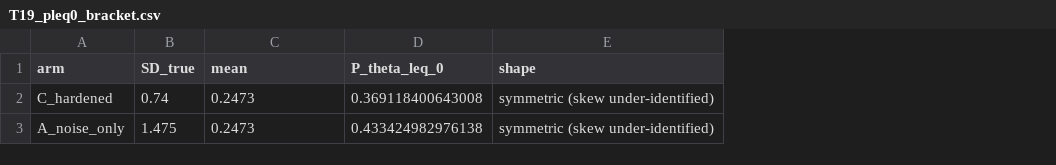
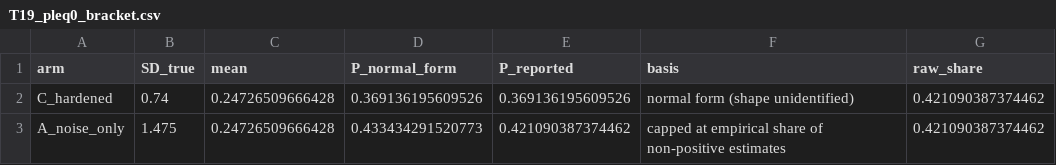
Before and after one commit to SimonBloethner/heterogeneity-rta-effects, a CSV file: REBUILD_V2/output/T19_pleq0_bracket.csv, drawn as a sheet; removed rows and columns are numbered as before the commit, all else as after; the diff names each change by its address in the sheet, - before the commit and + after, or states it on an @@ line.

```diff
--- a/REBUILD_V2/output/T19_pleq0_bracket.csv
+++ b/REBUILD_V2/output/T19_pleq0_bracket.csv
-column D (P_theta_leq_0), rows 2-3: 0.369118400643008 | 0.433424982976138
-column E (shape), rows 2-3: symmetric (skew under-identified) | symmetric (skew under-identified)
+column D (P_normal_form), rows 2-3: 0.369136195609526 | 0.433434291520773
+column E (P_reported), rows 2-3: 0.369136195609526 | 0.421090387374462
+column F (basis), rows 2-3: normal form (shape unidentified) | capped at empirical share of non-positive estimates
+column G (raw_share), rows 2-3: 0.421090387374462 | 0.421090387374462
-C2:C3 (mean): 0.2473
+C2:C3 (mean): 0.24726509666428
```
Also changed, not shown: 3 other files.
